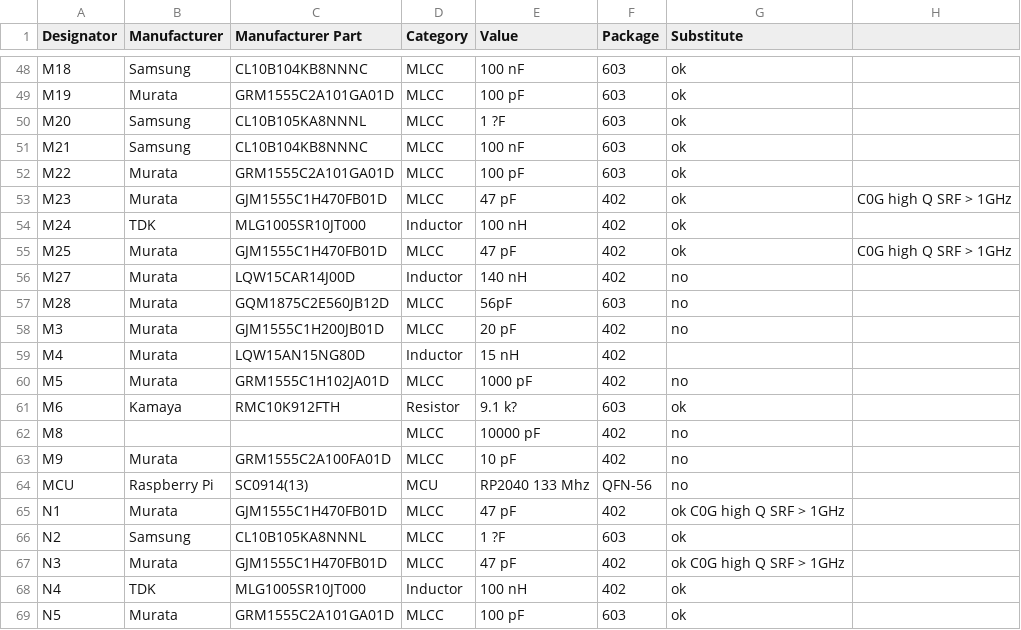
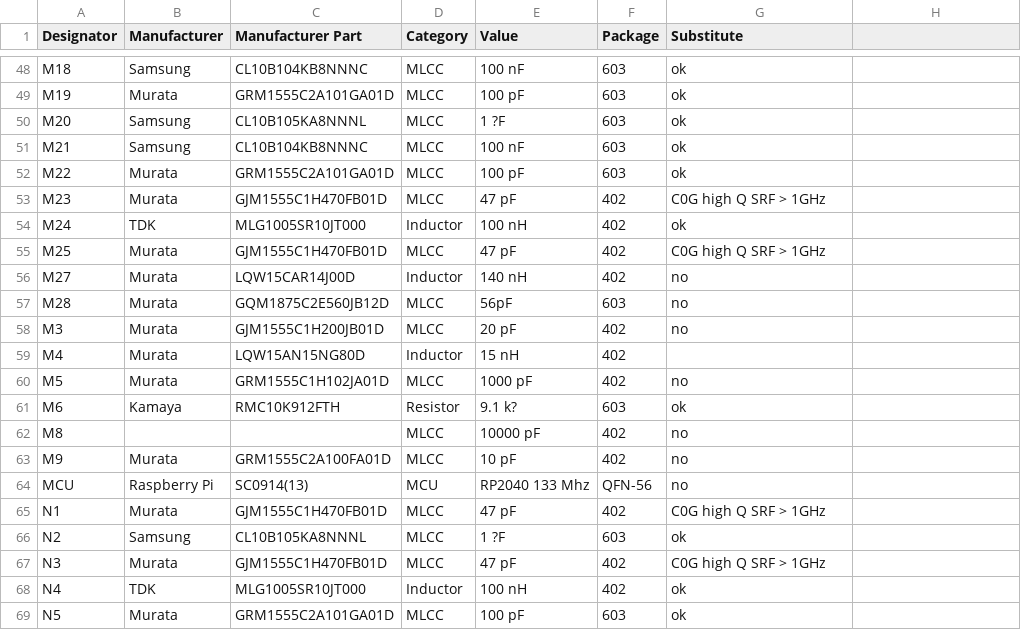
Before and after one commit to mkultr44/VT-AMP, a CSV file: BOM_EN.CSV, drawn as a sheet; only a part is shown, gaps mark what is left out.

Commit message:
Update BOM_EN.CSV

```diff
--- a/BOM_EN.CSV
+++ b/BOM_EN.CSV
@@ -52,5 +52,5 @@ M21,Samsung,CL10B104KB8NNNC,MLCC,100 nF,603,ok
 M22,Murata,GRM1555C2A101GA01D,MLCC,100 pF,603,ok
-M23,Murata,GJM1555C1H470FB01D,MLCC,47 pF,402,ok, C0G high Q SRF > 1GHz
+M23,Murata,GJM1555C1H470FB01D,MLCC,47 pF,402,C0G high Q SRF > 1GHz
 M24,TDK,MLG1005SR10JT000,Inductor,100 nH,402,ok
-M25,Murata,GJM1555C1H470FB01D,MLCC,47 pF,402,ok, C0G high Q SRF > 1GHz
+M25,Murata,GJM1555C1H470FB01D,MLCC,47 pF,402,C0G high Q SRF > 1GHz
 M27,Murata,LQW15CAR14J00D,Inductor,140 nH,402,no
@@ -64,5 +64,5 @@ M9,Murata,GRM1555C2A100FA01D,MLCC,10 pF,402,no
 MCU,Raspberry Pi,SC0914(13),MCU,RP2040 133 Mhz,QFN-56,no
-N1,Murata,GJM1555C1H470FB01D,MLCC,47 pF,402,ok C0G high Q SRF > 1GHz
+N1,Murata,GJM1555C1H470FB01D,MLCC,47 pF,402,C0G high Q SRF > 1GHz
 N2,Samsung,CL10B105KA8NNNL,MLCC,1 ?F,603,ok
-N3,Murata,GJM1555C1H470FB01D,MLCC,47 pF,402,ok C0G high Q SRF > 1GHz
+N3,Murata,GJM1555C1H470FB01D,MLCC,47 pF,402,C0G high Q SRF > 1GHz
 N4,TDK,MLG1005SR10JT000,Inductor,100 nH,402,ok
```
